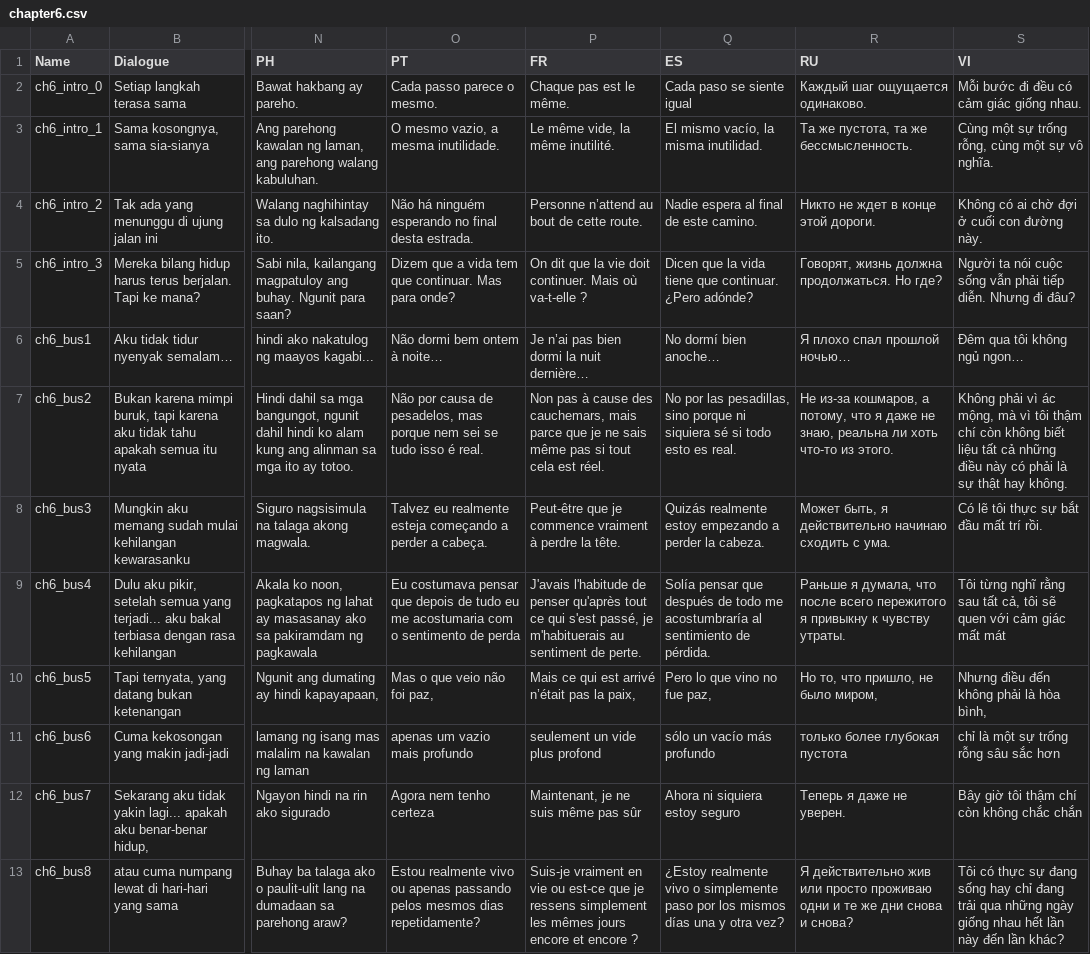
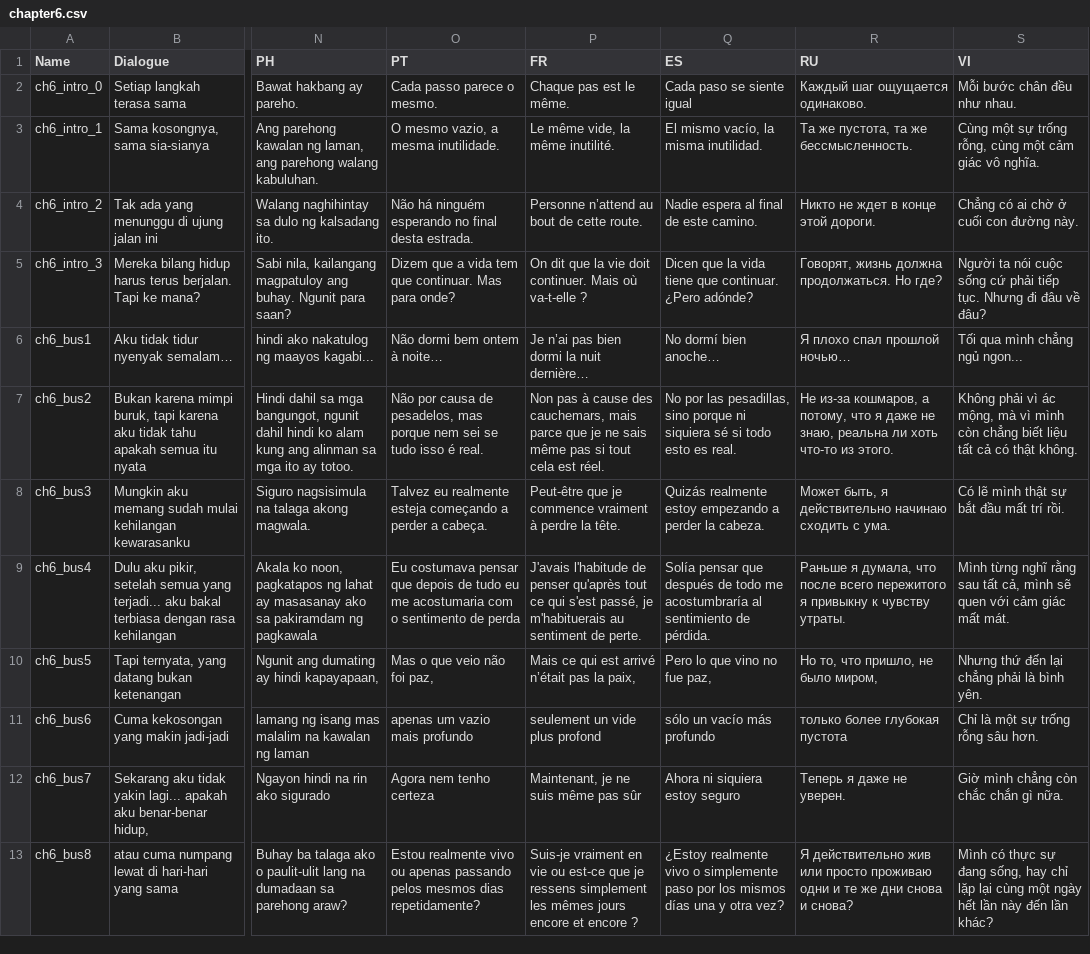
Before and after one commit to hwaye-ch/HWY_Before-the-bounce, a CSV file: Content/Dialogue/chapter6.csv, drawn as a sheet; only a part is shown, gaps mark what is left out; the diff names each change by its address in the sheet, - before the commit and + after, or states it on an @@ line.

```diff
--- a/Content/Dialogue/chapter6.csv
+++ b/Content/Dialogue/chapter6.csv
-S2 (VI): Mỗi bước đi đều có cảm giác giống nhau.
+S2 (VI): Mỗi bước chân đều như nhau.
-S3 (VI): …cùng một sự vô nghĩa.
+S3 (VI): …cùng một cảm giác vô nghĩa.
-S4 (VI): Không có ai chờ đợi ở cuối con đường này.
+S4 (VI): Chẳng có ai chờ ở cuối con đường này.
-S5 (VI): …cuộc sống vẫn phải tiếp diễn. Nhưng đi đâu?
+S5 (VI): …cuộc sống cứ phải tiếp tục. Nhưng đi đâu về đâu?
-S6 (VI): Đêm qua tôi không ngủ ngon…
+S6 (VI): Tối qua mình chẳng ngủ ngon...
-S7 (VI): …mà vì tôi thậm chí còn không biết liệu tất cả những điều này có phải là sự thật hay không.
+S7 (VI): …mà vì mình còn chẳng biết liệu tất cả có thật không.
-S8 (VI): Có lẽ tôi thực sự bắt đầu mất trí rồi.
+S8 (VI): Có lẽ mình thật sự bắt đầu mất trí rồi.
-S9 (VI): Tôi từng nghĩ rằng sau tất cả, tôi sẽ quen với cảm giác mất mát
+S9 (VI): Mình từng nghĩ rằng sau tất cả, mình sẽ quen với cảm giác mất mát.
-S10 (VI): Nhưng điều đến không phải là hòa bình,
+S10 (VI): Nhưng thứ đến lại chẳng phải là bình yên.
-S11 (VI): chỉ là một sự trống rỗng sâu sắc hơn
+S11 (VI): Chỉ là một sự trống rỗng sâu hơn.
-S12 (VI): Bây giờ tôi thậm chí còn không chắc chắn
+S12 (VI): Giờ mình chẳng còn chắc chắn gì nữa.
-S13 (VI): Tôi có thực sự đang sống hay chỉ đang trải qua những ngày giống nhau hết lần…
+S13 (VI): Mình có thực sự đang sống, hay chỉ lặp lại cùng một ngày hết lần…
```
Also changed, not shown: Content/Dialogue/Chapter 1.csv, Content/Dialogue/chapter2.csv, 9 other files.
